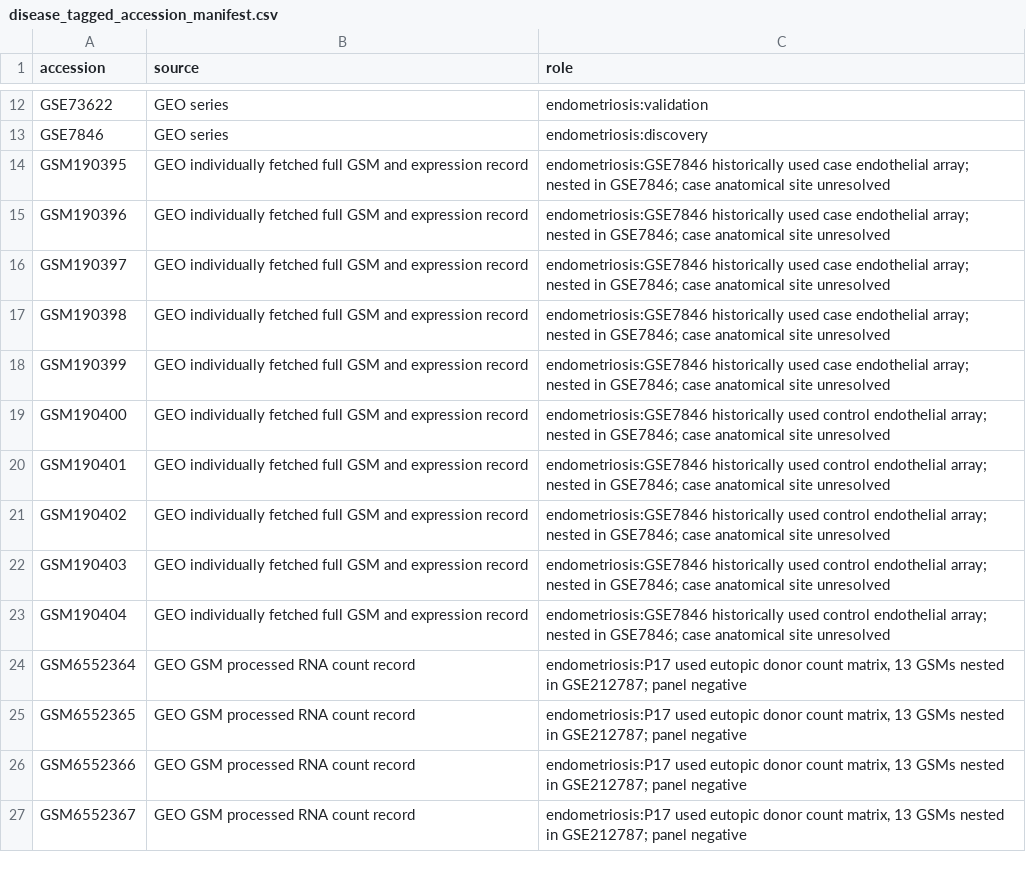
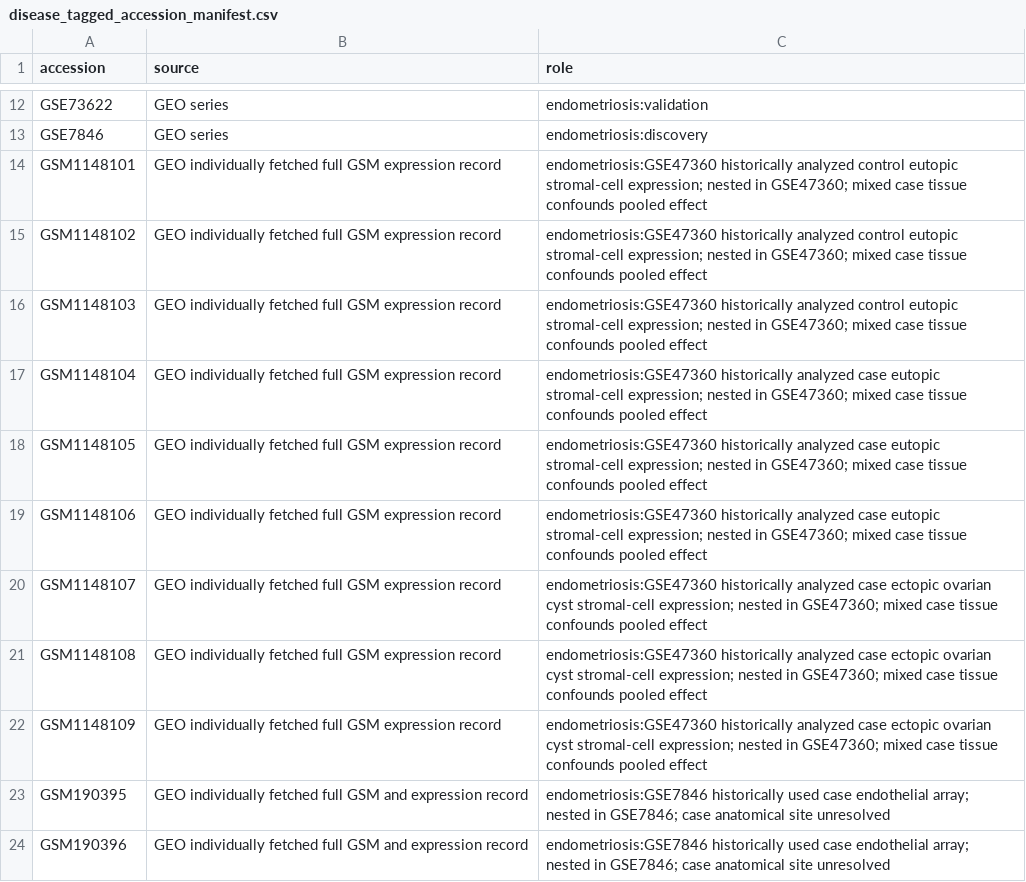
Before and after one commit to uditakankananonononono/mega27-25-endometriosis-biomarkers, a CSV file: results/disease_tagged_accession_manifest.csv, drawn as a sheet; only a part is shown, gaps mark what is left out; the shorter side is filled out with more unchanged rows.

Commit message:
Audit mixed GSE47360 tissue labels and reconcile nine used records

```diff
--- a/results/disease_tagged_accession_manifest.csv
+++ b/results/disease_tagged_accession_manifest.csv
@@ -13,2 +13,11 @@ GSE73622,GEO series,endometriosis:validation
 GSE7846,GEO series,endometriosis:discovery
+GSM1148101,GEO individually fetched full GSM expression record,"endometriosis:GSE47360 historically analyzed control eutopic stromal-cell expression; nested in GSE47360; mixed case tissue confounds pooled effect"
+GSM1148102,GEO individually fetched full GSM expression record,"endometriosis:GSE47360 historically analyzed control eutopic stromal-cell expression; nested in GSE47360; mixed case tissue confounds pooled effect"
+GSM1148103,GEO individually fetched full GSM expression record,"endometriosis:GSE47360 historically analyzed control eutopic stromal-cell expression; nested in GSE47360; mixed case tissue confounds pooled effect"
+GSM1148104,GEO individually fetched full GSM expression record,"endometriosis:GSE47360 historically analyzed case eutopic stromal-cell expression; nested in GSE47360; mixed case tissue confounds pooled effect"
+GSM1148105,GEO individually fetched full GSM expression record,"endometriosis:GSE47360 historically analyzed case eutopic stromal-cell expression; nested in GSE47360; mixed case tissue confounds pooled effect"
+GSM1148106,GEO individually fetched full GSM expression record,"endometriosis:GSE47360 historically analyzed case eutopic stromal-cell expression; nested in GSE47360; mixed case tissue confounds pooled effect"
+GSM1148107,GEO individually fetched full GSM expression record,"endometriosis:GSE47360 historically analyzed case ectopic ovarian cyst stromal-cell expression; nested in GSE47360; mixed case tissue confounds pooled effect"
+GSM1148108,GEO individually fetched full GSM expression record,"endometriosis:GSE47360 historically analyzed case ectopic ovarian cyst stromal-cell expression; nested in GSE47360; mixed case tissue confounds pooled effect"
+GSM1148109,GEO individually fetched full GSM expression record,"endometriosis:GSE47360 historically analyzed case ectopic ovarian cyst stromal-cell expression; nested in GSE47360; mixed case tissue confounds pooled effect"
 GSM190395,GEO individually fetched full GSM and expression record,endometriosis:GSE7846 historically used case endothelial array; nested in GSE7846; case anatomical site unresolved
```
Also changed, not shown: 12 other files.
